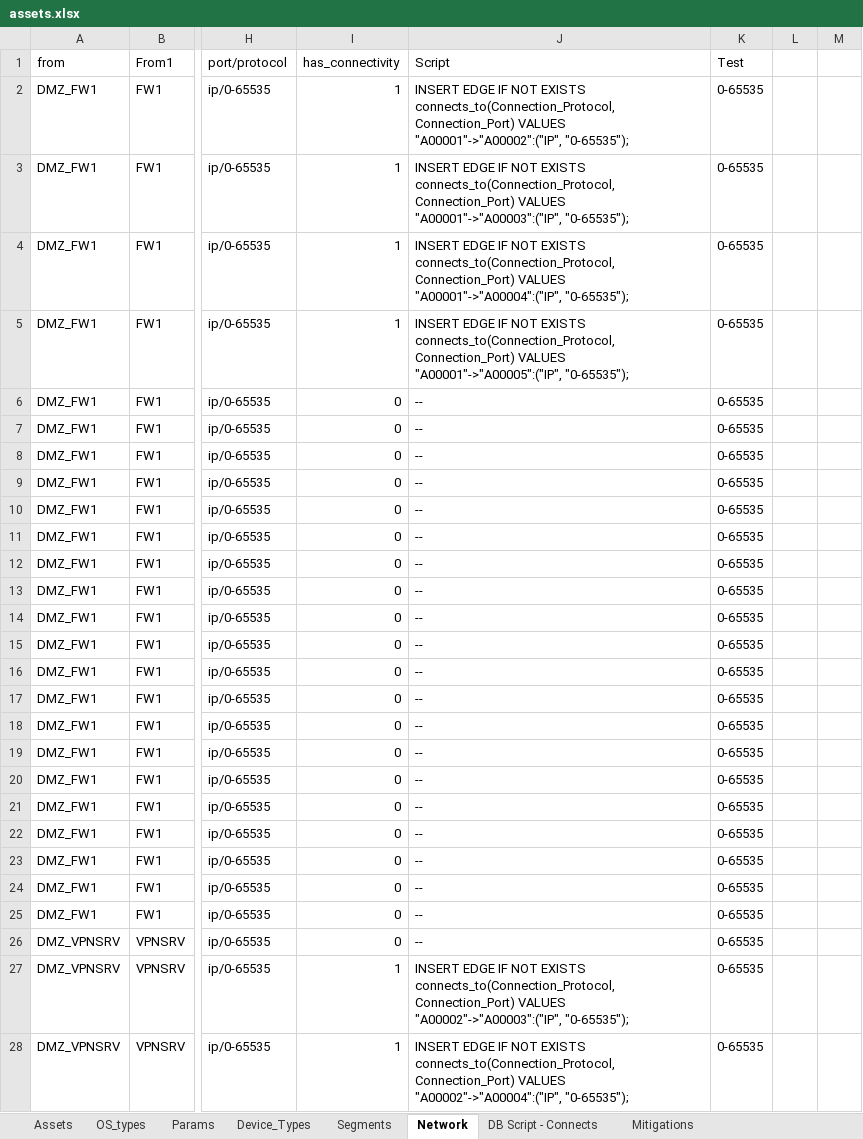
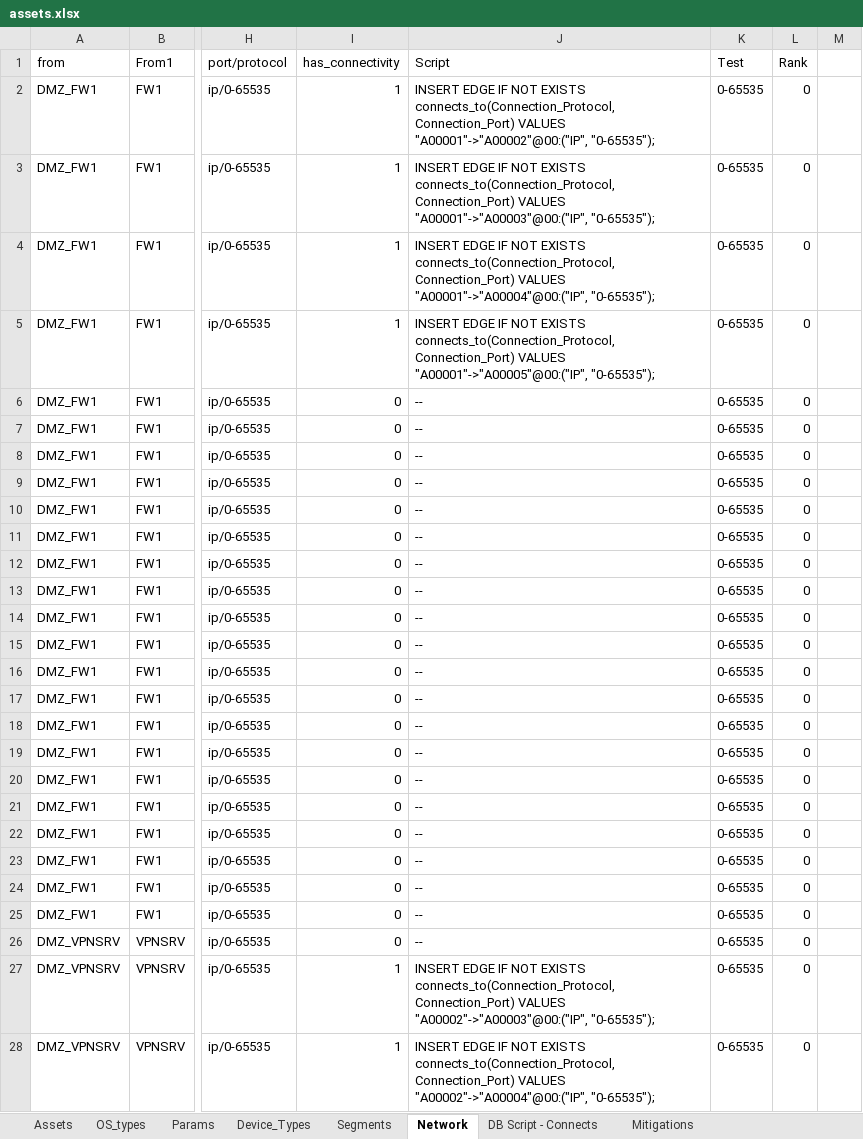
Before and after one commit to 94d44027/ESP-data, an Excel workbook: sources/assets.xlsx, sheet Network, drawn as a sheet; only a part is shown, gaps mark what is left out; values as stored, in another font and other column widths than the file's, no borders; table styles not drawn; the diff covers the shown part only; the diff names each change by its address in the sheet, - before the commit and + after, or states it on an @@ line.

```diff
--- a/sources/assets.xlsx (sheet Network)
+++ b/sources/assets.xlsx (sheet Network)
-L1: (empty)
+L1: Rank
-J2 (Script): …Connection_Port) VALUES "A00001"->"A00002":("IP", "0-65535");
+J2 (Script): …Connection_Port) VALUES "A00001"->"A00002"@00:("IP", "0-65535");
-L2:L28 (Rank): (empty)
+L2:L28 (Rank): 0
-J3 (Script): …Connection_Port) VALUES "A00001"->"A00003":("IP", "0-65535");
+J3 (Script): …Connection_Port) VALUES "A00001"->"A00003"@00:("IP", "0-65535");
-J4 (Script): …Connection_Port) VALUES "A00001"->"A00004":("IP", "0-65535");
+J4 (Script): …Connection_Port) VALUES "A00001"->"A00004"@00:("IP", "0-65535");
-J5 (Script): …Connection_Port) VALUES "A00001"->"A00005":("IP", "0-65535");
+J5 (Script): …Connection_Port) VALUES "A00001"->"A00005"@00:("IP", "0-65535");
-J27 (Script): …Connection_Port) VALUES "A00002"->"A00003":("IP", "0-65535");
+J27 (Script): …Connection_Port) VALUES "A00002"->"A00003"@00:("IP", "0-65535");
-J28 (Script): …Connection_Port) VALUES "A00002"->"A00004":("IP", "0-65535");
+J28 (Script): …Connection_Port) VALUES "A00002"->"A00004"@00:("IP", "0-65535");
```
Also changed, not shown: 716 edited cells elsewhere in this sheet, sheet DB Script - Connects, formulas that keep their value.
